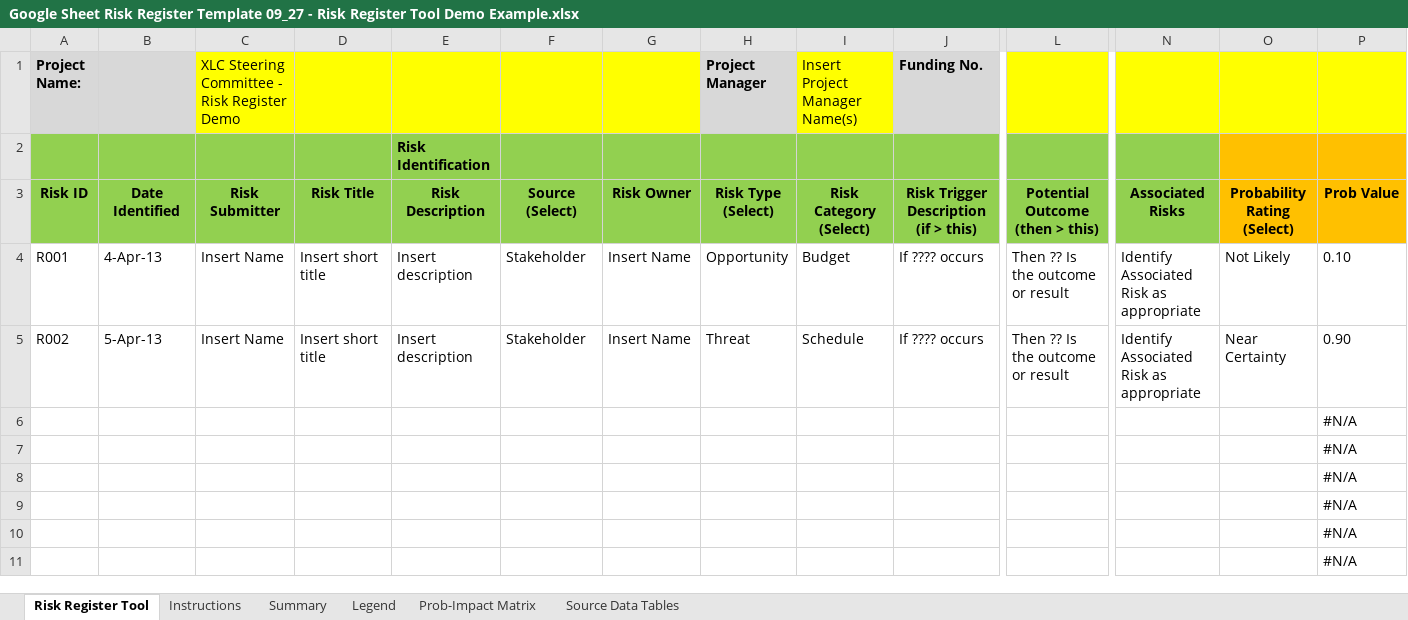
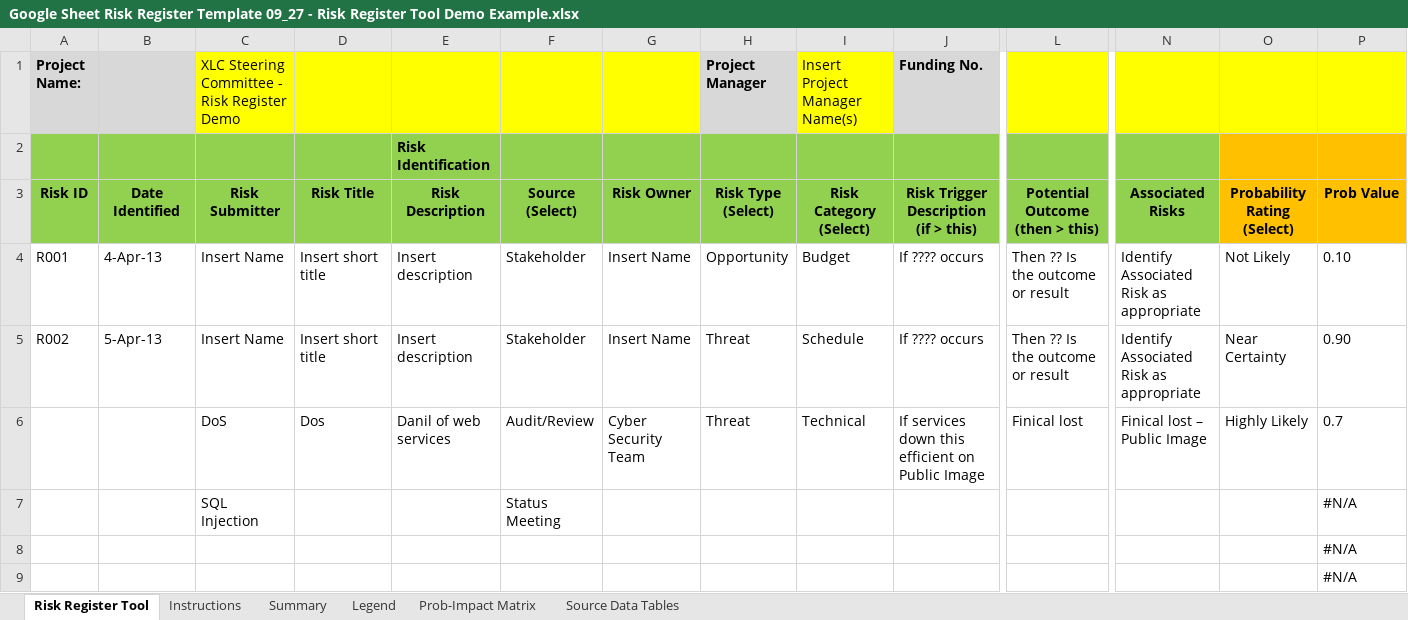
Before and after one commit to ehabfahmi/iso27k1-abad, an Excel workbook: Risk Register/Risk Register Templates Google Sheets/Google Sheet Risk Register Template 09_27 - Risk Register Tool Demo Example.xlsx, sheet Risk Register Tool, drawn as a sheet; only a part is shown, gaps mark what is left out; the shorter side is filled out with more unchanged rows; values as stored, in another font and other column widths than the file's, no borders; charts and pictures and conditional formats not drawn; removed rows and columns are numbered as before the commit, all else as after; rows hold the shown columns only; the diff names each change by its address in the sheet, - before the commit and + after, or states it on an @@ line.

```diff
--- a/Risk Register/Risk Register Templates Google Sheets/Google Sheet Risk Register Template 09_27 - Risk Register Tool Demo Example.xlsx (sheet Risk Register Tool)
+++ b/Risk Register/Risk Register Templates Google Sheets/Google Sheet Risk Register Template 09_27 - Risk Register Tool Demo Example.xlsx (sheet Risk Register Tool)
-row 6:  |  |  |  |  |  |  |  |  |  |  |  |  | #N/A
+row 6:  |  | DoS | Dos | Danil of web services | Audit/Review | Cyber Security Team | Threat | Technical | If services down this efficient on Public Image | Finical lost | Finical lost – Public Image | Highly Likely | 0.7
-C7: (empty)
+C7: SQL Injection
-F7: (empty)
+F7: Status Meeting
```
Also changed, not shown: sheet Summary, formulas that keep their value, hidden cells, charts or pictures, 2 other files.
